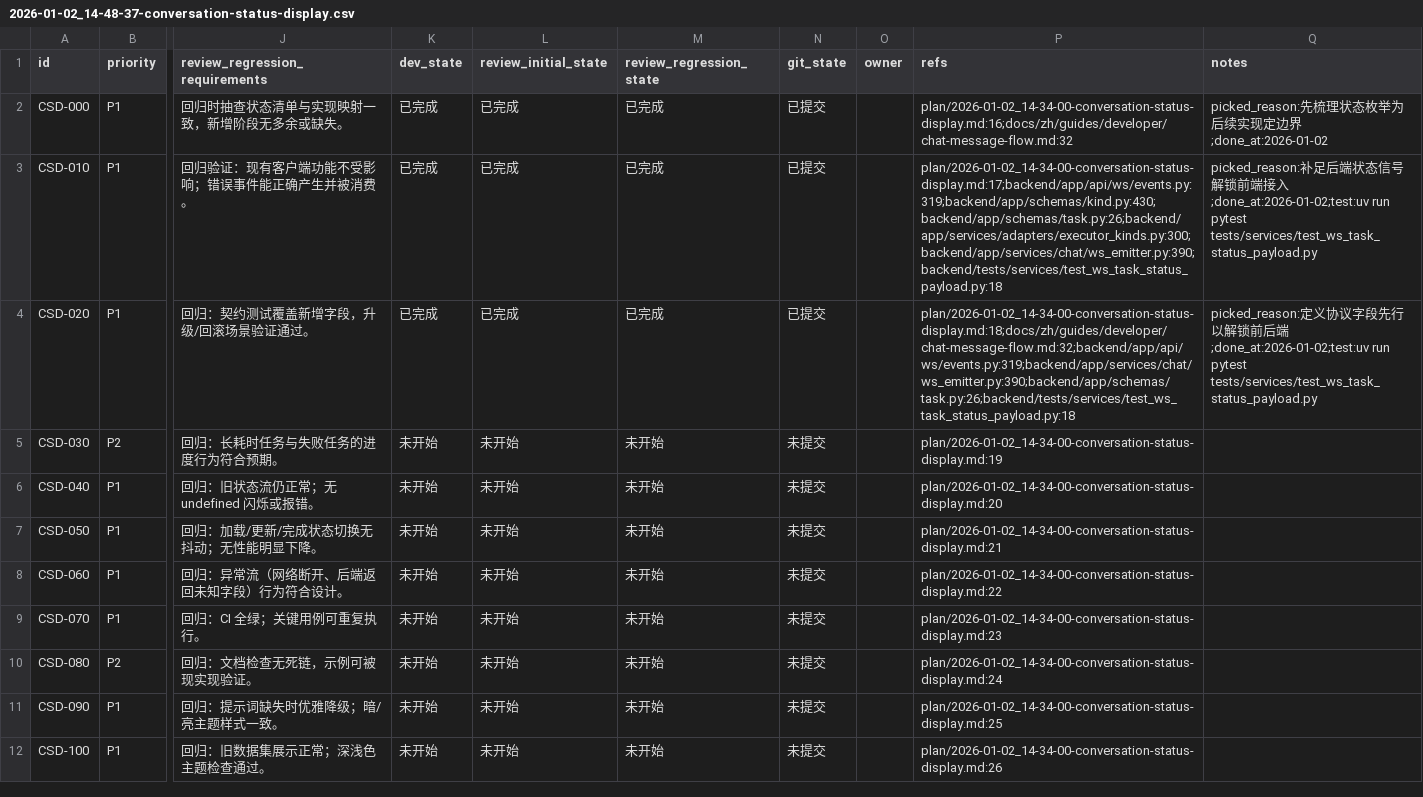
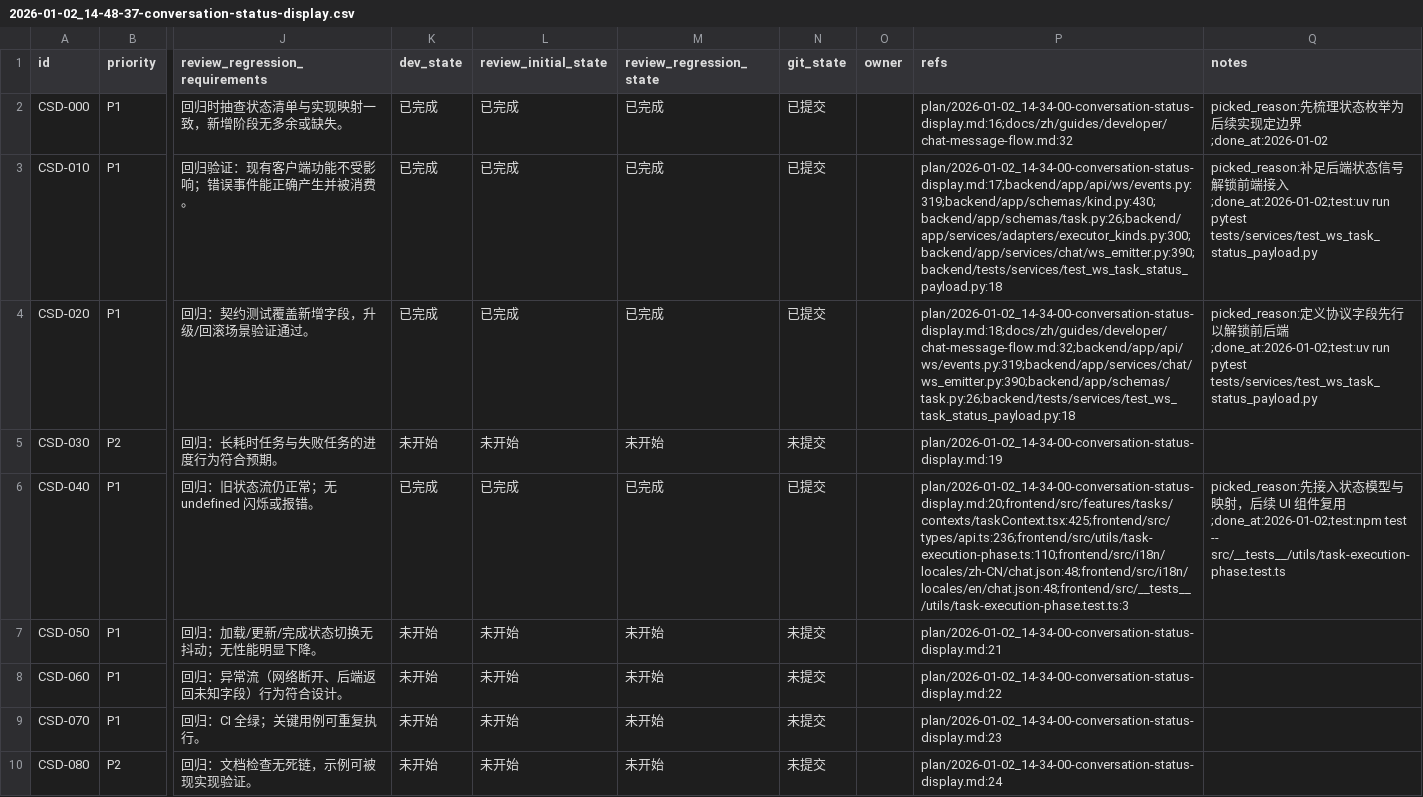
Before and after one commit to papalqi/Wegent, a CSV file: issues/2026-01-02_14-48-37-conversation-status-display.csv, drawn as a sheet; only a part is shown, gaps mark what is left out; the shorter side is filled out with more unchanged rows; the diff names each change by its address in the sheet, - before the commit and + after, or states it on an @@ line.

```diff
--- a/issues/2026-01-02_14-48-37-conversation-status-display.csv
+++ b/issues/2026-01-02_14-48-37-conversation-status-display.csv
-K6 (dev_state): 未开始
+K6 (dev_state): 已完成
-L6 (review_initial_state): 未开始
+L6 (review_initial_state): 已完成
-M6 (review_regression_state): 未开始
+M6 (review_regression_state): 已完成
-N6 (git_state): 未提交
+N6 (git_state): 已提交
-P6 (refs): plan/2026-01-02_14-34-00-conversation-status-display.md:20
+P6 (refs): plan/2026-01-02_14-34-00-conversation-status-display.md:20;frontend/src/features/tasks/contexts/taskContext.tsx:425;frontend/src/types/api.ts:236;frontend/src/utils/task-execution-phase.ts:110;frontend/src/i18n/locales/zh-CN/chat.json:48;frontend/src/i18n/locales/en/chat.json:48;frontend/src/__tests__/utils/task-execution-phase.test.ts:3
-Q6 (notes): (empty)
+Q6 (notes): picked_reason:先接入状态模型与映射，后续 UI 组件复用;done_at:2026-01-02;test:npm test -- src/__tests__/utils/task-execution-phase.test.ts
```
Also changed, not shown: 6 other files.
